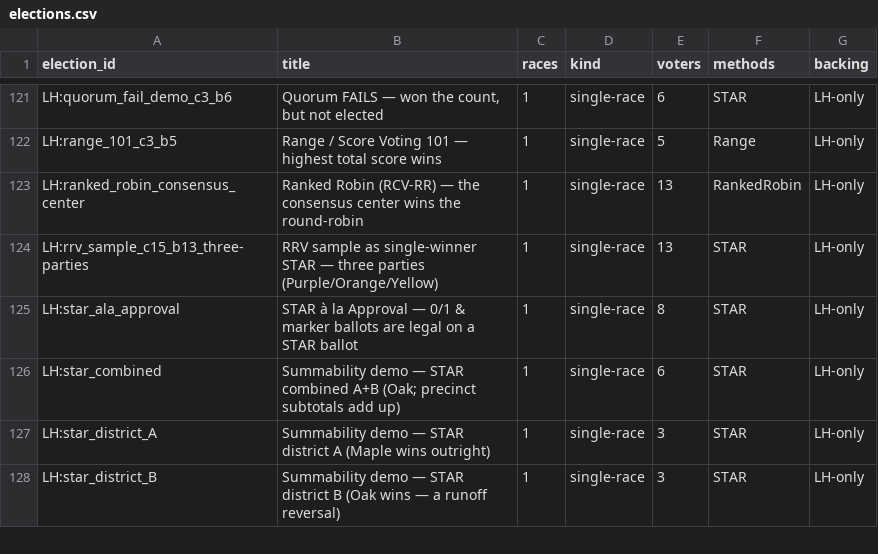
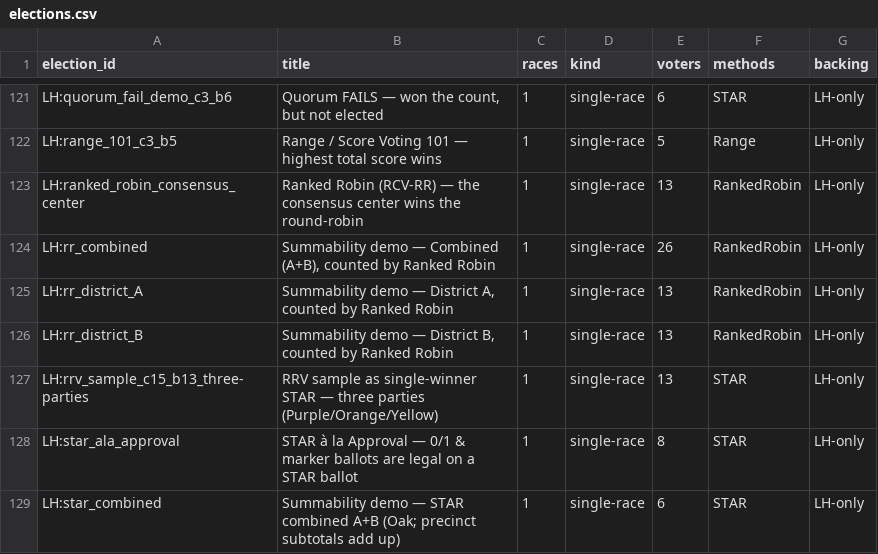
Before and after one commit to masiarek/star-voting-library, a CSV file: 00_start_here/YAML_test_case_index/elections.csv, drawn as a sheet; only a part is shown, gaps mark what is left out; the shorter side is filled out with more unchanged rows.

```diff
--- a/00_start_here/YAML_test_case_index/elections.csv
+++ b/00_start_here/YAML_test_case_index/elections.csv
@@ -123,2 +123,5 @@ LH:range_101_c3_b5,Range / Score Voting 101 — highest total score wins,1,singl
 LH:ranked_robin_consensus_center,Ranked Robin (RCV-RR) — the consensus center wins the round-robin,1,single-race,13,RankedRobin,LH-only
+LH:rr_combined,"Summability demo — Combined (A+B), counted by Ranked Robin",1,single-race,26,RankedRobin,LH-only
+LH:rr_district_A,"Summability demo — District A, counted by Ranked Robin",1,single-race,13,RankedRobin,LH-only
+LH:rr_district_B,"Summability demo — District B, counted by Ranked Robin",1,single-race,13,RankedRobin,LH-only
 LH:rrv_sample_c15_b13_three-parties,RRV sample as single-winner STAR — three parties (Purple/Orange/Yellow),1,single-race,13,STAR,LH-only
```
Also changed, not shown: 00_start_here/YAML_test_case_index/races.csv, 20 other files.
